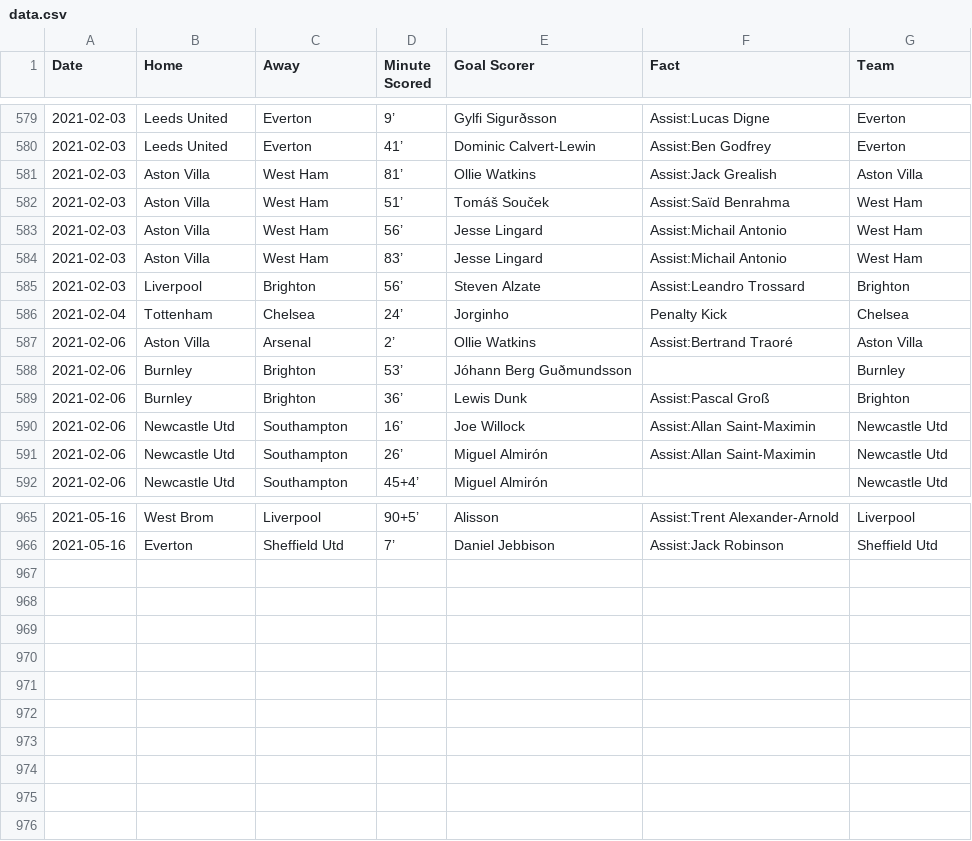
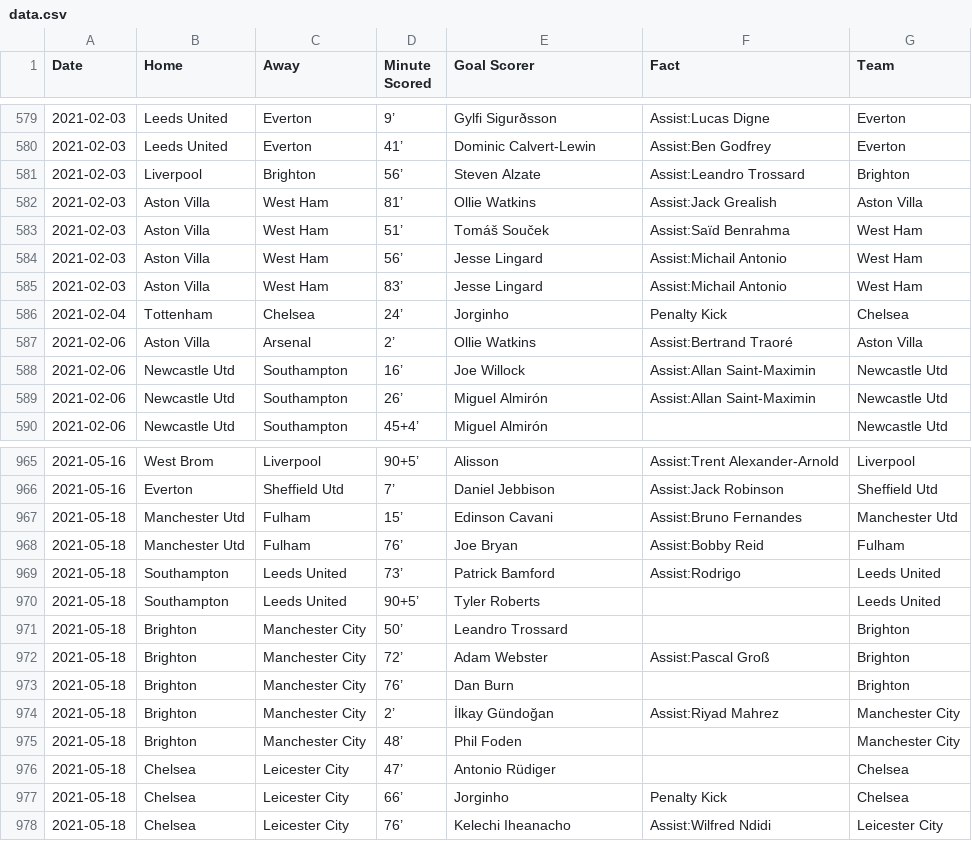
Before and after one commit to marvel308/marvel308.github.io, a CSV file: data.csv, drawn as a sheet; only a part is shown, gaps mark what is left out; the diff names each change by its address in the sheet, - before the commit and + after, or states it on an @@ line.

```diff
--- a/data.csv
+++ b/data.csv
@@ row 585 moved to row 581: 2021-02-03 @@
@@ row 588 moved to row 593: 2021-02-06 @@
@@ row 589 moved to row 594: 2021-02-06 @@
+row 967: 2021-05-18 | Manchester Utd | Fulham | 15’ | Edinson Cavani | Assist:Bruno Fernandes | Manchester Utd
+row 968: 2021-05-18 | Manchester Utd | Fulham | 76’ | Joe Bryan | Assist:Bobby Reid | Fulham
+row 969: 2021-05-18 | Southampton | Leeds United | 73’ | Patrick Bamford | Assist:Rodrigo | Leeds United
+row 970: 2021-05-18 | Southampton | Leeds United | 90+5’ | Tyler Roberts |  | Leeds United
+row 971: 2021-05-18 | Brighton | Manchester City | 50’ | Leandro Trossard |  | Brighton
+row 972: 2021-05-18 | Brighton | Manchester City | 72’ | Adam Webster | Assist:Pascal Groß | Brighton
+row 973: 2021-05-18 | Brighton | Manchester City | 76’ | Dan Burn |  | Brighton
+row 974: 2021-05-18 | Brighton | Manchester City | 2’ | İlkay Gündoğan | Assist:Riyad Mahrez | Manchester City
+row 975: 2021-05-18 | Brighton | Manchester City | 48’ | Phil Foden |  | Manchester City
+row 976: 2021-05-18 | Chelsea | Leicester City | 47’ | Antonio Rüdiger |  | Chelsea
+row 977: 2021-05-18 | Chelsea | Leicester City | 66’ | Jorginho | Penalty Kick | Chelsea
+row 978: 2021-05-18 | Chelsea | Leicester City | 76’ | Kelechi Iheanacho | Assist:Wilfred Ndidi | Leicester City
```
Also changed, not shown: critical_data.csv.
